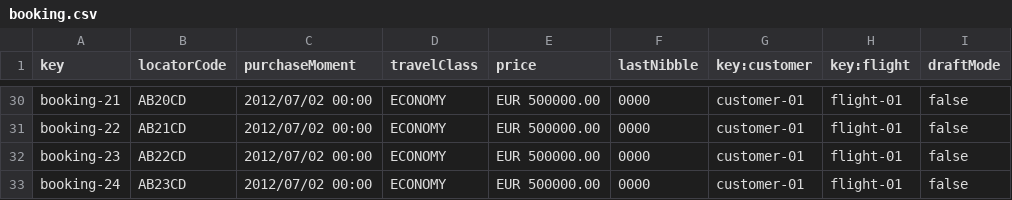
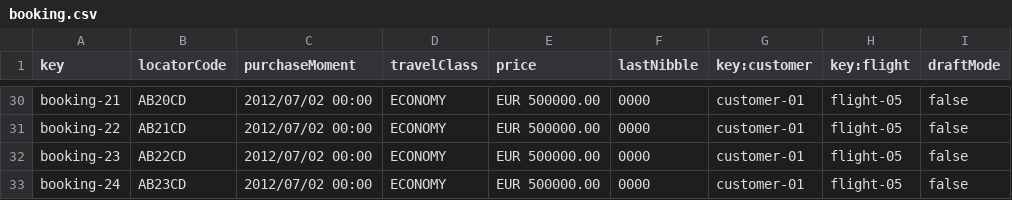
Before and after one commit to DP2-C1-055/Acme-ANS-C2, a CSV file: src/main/resources/WEB-INF/data/sample-02/booking.csv, drawn as a sheet; only a part is shown, gaps mark what is left out; the diff covers the shown part only; the diff names each change by its address in the sheet, - before the commit and + after, or states it on an @@ line.

```diff
--- a/src/main/resources/WEB-INF/data/sample-02/booking.csv
+++ b/src/main/resources/WEB-INF/data/sample-02/booking.csv
-H30:H33 (key:flight): flight-01
+H30:H33 (key:flight): flight-05
```
Also changed, not shown: 20 edited cells elsewhere in this file, 14 other files.
